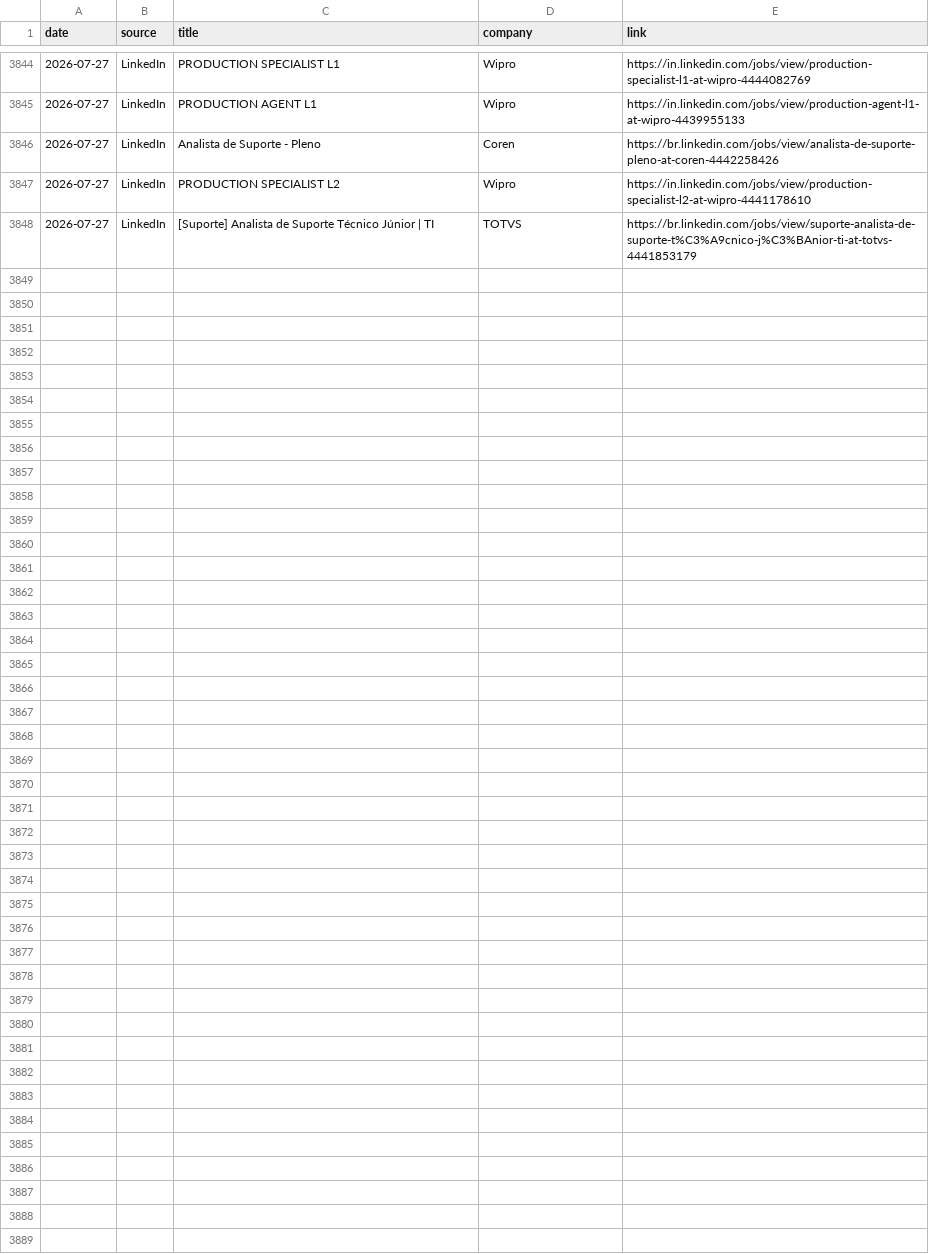
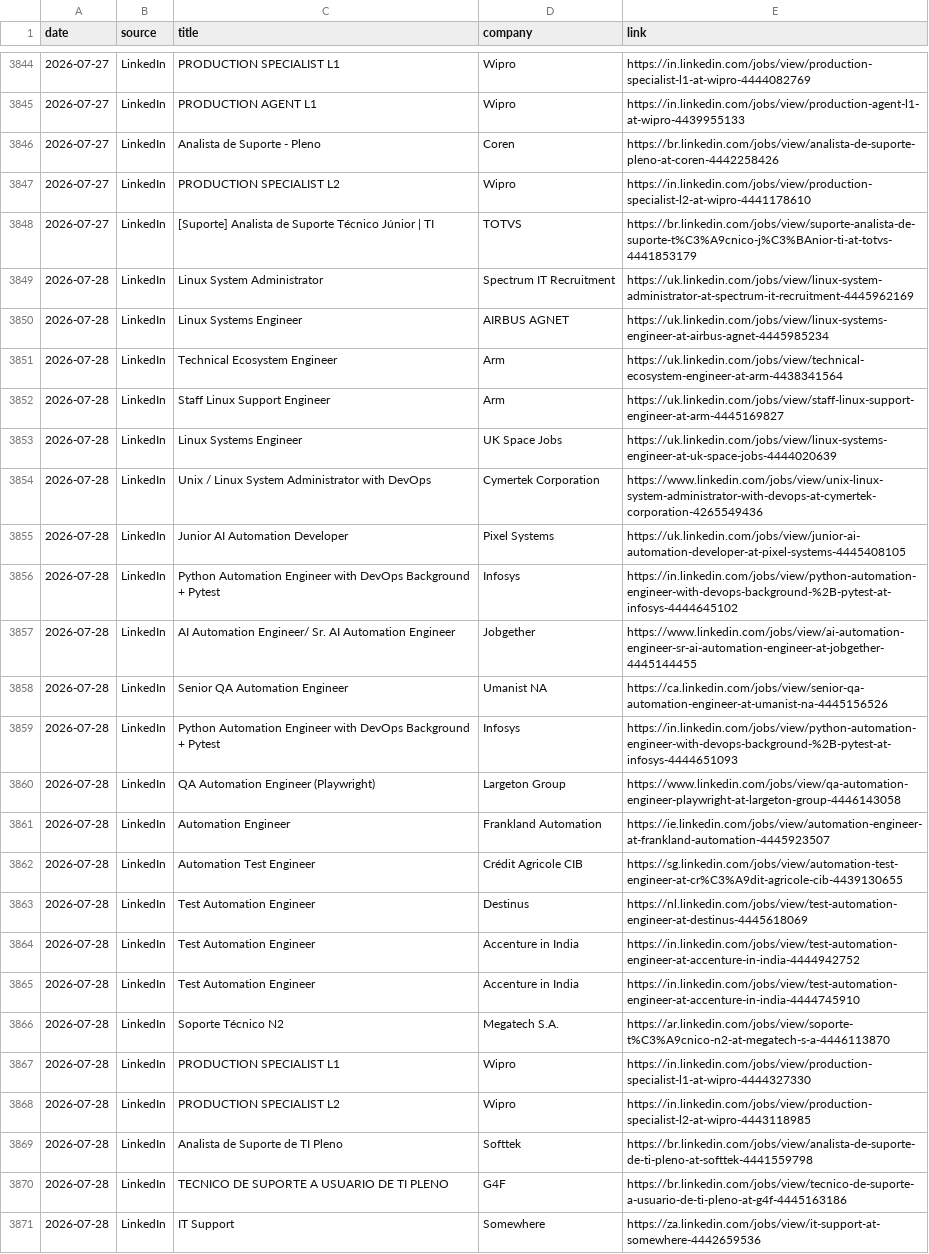
Before and after one commit to thiagofmendonca/smart-job-hunter, a CSV file: jobs.csv, drawn as a sheet; only a part is shown, gaps mark what is left out; the diff names each change by its address in the sheet, - before the commit and + after, or states it on an @@ line.

```diff
--- a/jobs.csv
+++ b/jobs.csv
+row 3849: 2026-07-28 | LinkedIn | Linux System Administrator | Spectrum IT Recruitment | https://uk.linkedin.com/jobs/view/linux-system-administrator-at-spectrum-it-recruitment-4445962169
+row 3850: 2026-07-28 | LinkedIn | Linux Systems Engineer | AIRBUS AGNET | https://uk.linkedin.com/jobs/view/linux-systems-engineer-at-airbus-agnet-4445985234
+row 3851: 2026-07-28 | LinkedIn | Technical Ecosystem Engineer | Arm | https://uk.linkedin.com/jobs/view/technical-ecosystem-engineer-at-arm-4438341564
+row 3852: 2026-07-28 | LinkedIn | Staff Linux Support Engineer | Arm | https://uk.linkedin.com/jobs/view/staff-linux-support-engineer-at-arm-4445169827
+row 3853: 2026-07-28 | LinkedIn | Linux Systems Engineer | UK Space Jobs | https://uk.linkedin.com/jobs/view/linux-systems-engineer-at-uk-space-jobs-4444020639
+row 3854: 2026-07-28 | LinkedIn | Unix / Linux System Administrator with DevOps | Cymertek Corporation | https://www.linkedin.com/jobs/view/unix-linux-system-administrator-with-devops-at-cymertek-corporation-4265549436
+row 3855: 2026-07-28 | LinkedIn | Junior AI Automation Developer | Pixel Systems | https://uk.linkedin.com/jobs/view/junior-ai-automation-developer-at-pixel-systems-4445408105
+row 3856: 2026-07-28 | LinkedIn | Python Automation Engineer with DevOps Background + Pytest | Infosys | https://in.linkedin.com/jobs/view/python-automation-engineer-with-devops-background-%2B-pytest-at-infosys-4444645102
+row 3857: 2026-07-28 | LinkedIn | AI Automation Engineer/ Sr. AI Automation Engineer | Jobgether | https://www.linkedin.com/jobs/view/ai-automation-engineer-sr-ai-automation-engineer-at-jobgether-4445144455
+row 3858: 2026-07-28 | LinkedIn | Senior QA Automation Engineer | Umanist NA | https://ca.linkedin.com/jobs/view/senior-qa-automation-engineer-at-umanist-na-4445156526
+row 3859: 2026-07-28 | LinkedIn | Python Automation Engineer with DevOps Background + Pytest | Infosys | https://in.linkedin.com/jobs/view/python-automation-engineer-with-devops-background-%2B-pytest-at-infosys-4444651093
+row 3860: 2026-07-28 | LinkedIn | QA Automation Engineer (Playwright) | Largeton Group | https://www.linkedin.com/jobs/view/qa-automation-engineer-playwright-at-largeton-group-4446143058
+row 3861: 2026-07-28 | LinkedIn | Automation Engineer | Frankland Automation | https://ie.linkedin.com/jobs/view/automation-engineer-at-frankland-automation-4445923507
+row 3862: 2026-07-28 | LinkedIn | Automation Test Engineer | Crédit Agricole CIB | https://sg.linkedin.com/jobs/view/automation-test-engineer-at-cr%C3%A9dit-agricole-cib-4439130655
+row 3863: 2026-07-28 | LinkedIn | Test Automation Engineer | Destinus | https://nl.linkedin.com/jobs/view/test-automation-engineer-at-destinus-4445618069
+row 3864: 2026-07-28 | LinkedIn | Test Automation Engineer | Accenture in India | https://in.linkedin.com/jobs/view/test-automation-engineer-at-accenture-in-india-4444942752
+row 3865: 2026-07-28 | LinkedIn | Test Automation Engineer | Accenture in India | https://in.linkedin.com/jobs/view/test-automation-engineer-at-accenture-in-india-4444745910
+row 3866: 2026-07-28 | LinkedIn | Soporte Técnico N2 | Megatech S.A. | https://ar.linkedin.com/jobs/view/soporte-t%C3%A9cnico-n2-at-megatech-s-a-4446113870
+row 3867: 2026-07-28 | LinkedIn | PRODUCTION SPECIALIST L1 | Wipro | https://in.linkedin.com/jobs/view/production-specialist-l1-at-wipro-4444327330
+row 3868: 2026-07-28 | LinkedIn | PRODUCTION SPECIALIST L2 | Wipro | https://in.linkedin.com/jobs/view/production-specialist-l2-at-wipro-4443118985
+row 3869: 2026-07-28 | LinkedIn | Analista de Suporte de TI Pleno | Softtek | https://br.linkedin.com/jobs/view/analista-de-suporte-de-ti-pleno-at-softtek-4441559798
+row 3870: 2026-07-28 | LinkedIn | TECNICO DE SUPORTE A USUARIO DE TI PLENO | G4F | https://br.linkedin.com/jobs/view/tecnico-de-suporte-a-usuario-de-ti-pleno-at-g4f-4445163186
+row 3871: 2026-07-28 | LinkedIn | IT Support | Somewhere | https://za.linkedin.com/jobs/view/it-support-at-somewhere-4442659536
```
